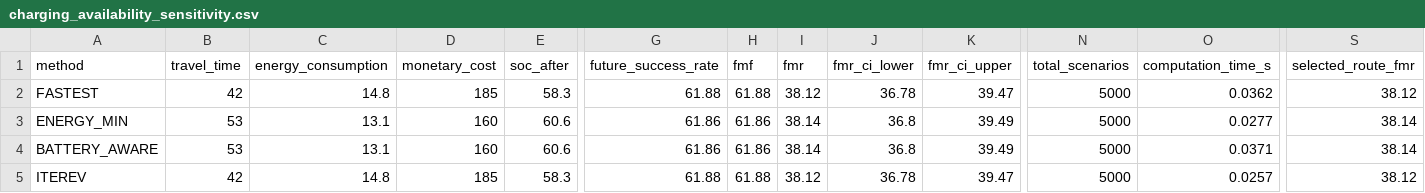
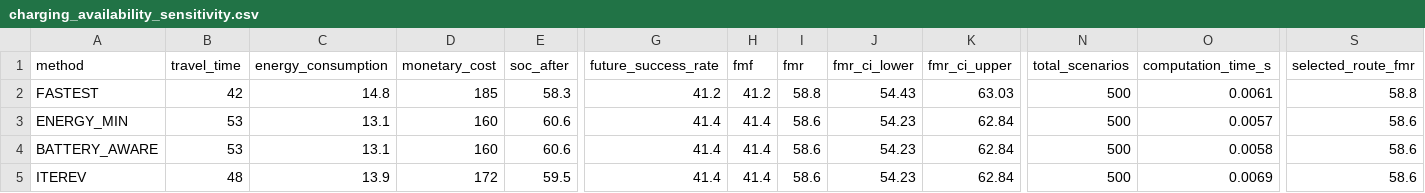
Before and after one commit to itzz-inbathamizhanS/IterEV, a CSV file: Backend/experiments/results/charging_availability_sensitivity.csv, drawn as a sheet; only a part is shown, gaps mark what is left out; the diff covers the shown part only; the diff names each change by its address in the sheet, - before the commit and + after, or states it on an @@ line.

```diff
--- a/Backend/experiments/results/charging_availability_sensitivity.csv
+++ b/Backend/experiments/results/charging_availability_sensitivity.csv
-G2 (future_success_rate): 61.88
+G2 (future_success_rate): 41.2
-H2 (fmf): 61.88
+H2 (fmf): 41.2
-I2 (fmr): 38.12
+I2 (fmr): 58.8
-J2 (fmr_ci_lower): 36.78
+J2 (fmr_ci_lower): 54.43
-K2 (fmr_ci_upper): 39.47
+K2 (fmr_ci_upper): 63.03
-N2:N5 (total_scenarios): 5000
+N2:N5 (total_scenarios): 500
-O2 (computation_time_s): 0.0362
+O2 (computation_time_s): 0.0061
-S2 (selected_route_fmr): 38.12
+S2 (selected_route_fmr): 58.8
-G3:G4 (future_success_rate): 61.86
+G3:G4 (future_success_rate): 41.4
-H3:H4 (fmf): 61.86
+H3:H4 (fmf): 41.4
-I3:I4 (fmr): 38.14
+I3:I4 (fmr): 58.6
-J3:J4 (fmr_ci_lower): 36.8
+J3:J4 (fmr_ci_lower): 54.23
-K3:K4 (fmr_ci_upper): 39.49
+K3:K4 (fmr_ci_upper): 62.84
-O3 (computation_time_s): 0.0277
+O3 (computation_time_s): 0.0057
-S3:S4 (selected_route_fmr): 38.14
+S3:S4 (selected_route_fmr): 58.6
-O4 (computation_time_s): 0.0371
+O4 (computation_time_s): 0.0058
-B5 (travel_time): 42
+B5 (travel_time): 48
-C5 (energy_consumption): 14.8
+C5 (energy_consumption): 13.9
-D5 (monetary_cost): 185
+D5 (monetary_cost): 172
-E5 (soc_after): 58.3
+E5 (soc_after): 59.5
-G5 (future_success_rate): 61.88
+G5 (future_success_rate): 41.4
-H5 (fmf): 61.88
+H5 (fmf): 41.4
-I5 (fmr): 38.12
+I5 (fmr): 58.6
-J5 (fmr_ci_lower): 36.78
+J5 (fmr_ci_lower): 54.23
-K5 (fmr_ci_upper): 39.47
+K5 (fmr_ci_upper): 62.84
-O5 (computation_time_s): 0.0257
+O5 (computation_time_s): 0.0069
-S5 (selected_route_fmr): 38.12
+S5 (selected_route_fmr): 58.6
```
Also changed, not shown: 140 edited cells elsewhere in this file, Backend/experiments/results/ablation.csv, Backend/experiments/results/demand_sensitivity.csv, 41 other files.
